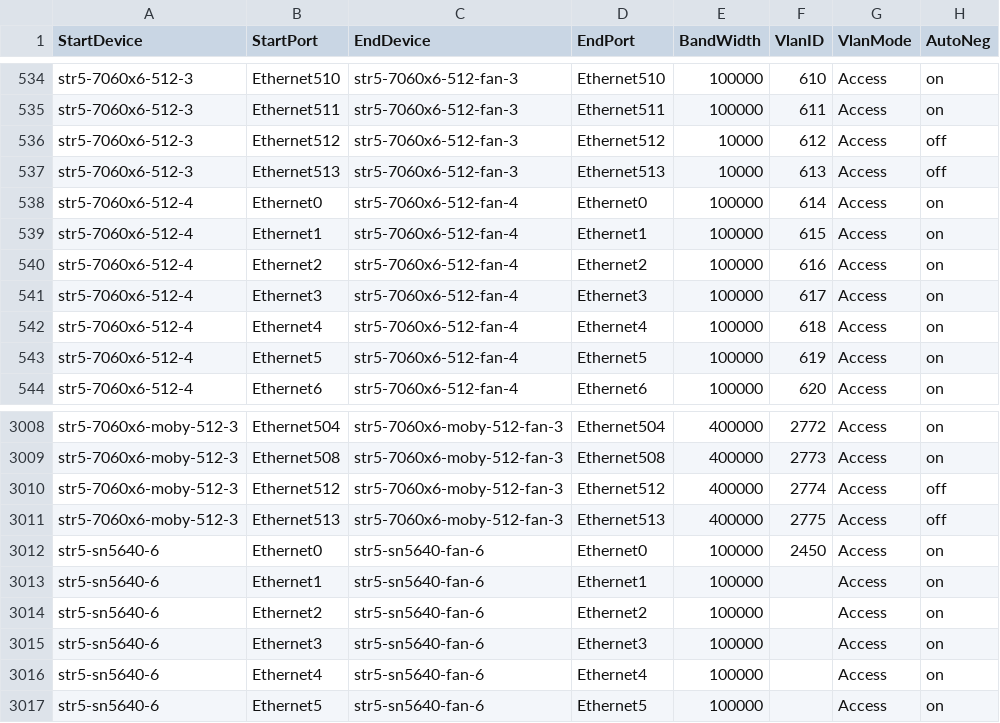
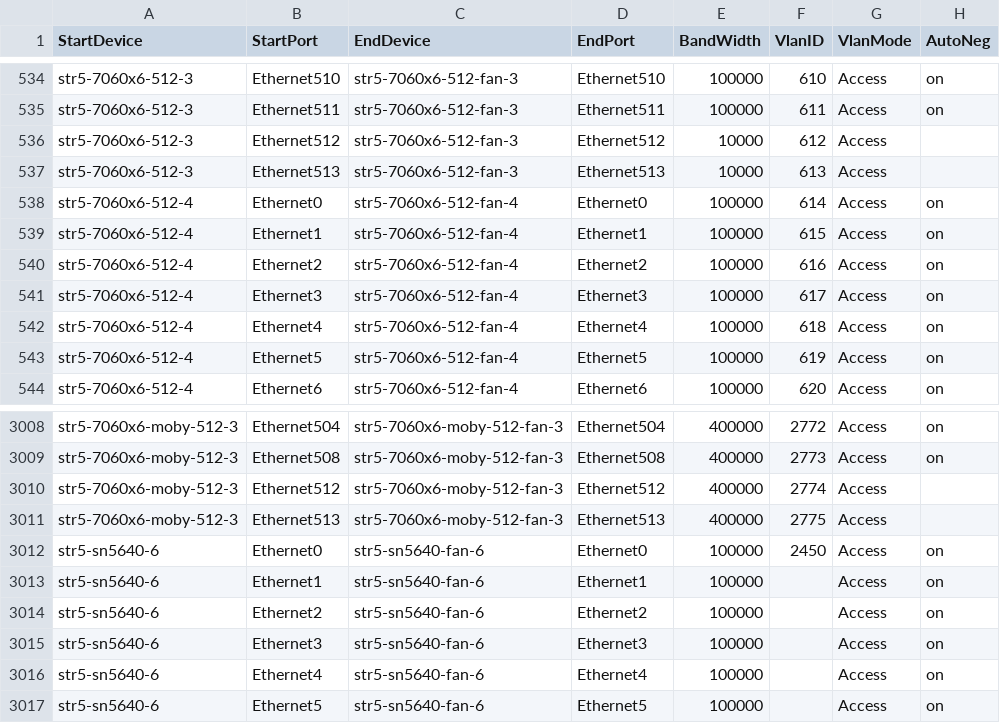
Before and after one commit to Pterosaur/sonic-mgmt, a CSV file: ansible/files/sonic_str5_links.csv, drawn as a sheet; only a part is shown, gaps mark what is left out.

Commit message:
remove autoneg on Ethernet512/513 for TH5 DUTs

```diff
--- a/ansible/files/sonic_str5_links.csv
+++ b/ansible/files/sonic_str5_links.csv
@@ -535,4 +535,4 @@ str5-7060x6-512-3,Ethernet510,str5-7060x6-512-fan-3,Ethernet510,100000,610,Acces
 str5-7060x6-512-3,Ethernet511,str5-7060x6-512-fan-3,Ethernet511,100000,611,Access,on
-str5-7060x6-512-3,Ethernet512,str5-7060x6-512-fan-3,Ethernet512,10000,612,Access,off
-str5-7060x6-512-3,Ethernet513,str5-7060x6-512-fan-3,Ethernet513,10000,613,Access,off
+str5-7060x6-512-3,Ethernet512,str5-7060x6-512-fan-3,Ethernet512,10000,612,Access,
+str5-7060x6-512-3,Ethernet513,str5-7060x6-512-fan-3,Ethernet513,10000,613,Access,
 str5-7060x6-512-4,Ethernet0,str5-7060x6-512-fan-4,Ethernet0,100000,614,Access,on
@@ -3009,4 +3009,4 @@ str5-7060x6-moby-512-3,Ethernet504,str5-7060x6-moby-512-fan-3,Ethernet504,400000
 str5-7060x6-moby-512-3,Ethernet508,str5-7060x6-moby-512-fan-3,Ethernet508,400000,2773,Access,on
-str5-7060x6-moby-512-3,Ethernet512,str5-7060x6-moby-512-fan-3,Ethernet512,400000,2774,Access,off
-str5-7060x6-moby-512-3,Ethernet513,str5-7060x6-moby-512-fan-3,Ethernet513,400000,2775,Access,off
+str5-7060x6-moby-512-3,Ethernet512,str5-7060x6-moby-512-fan-3,Ethernet512,400000,2774,Access,
+str5-7060x6-moby-512-3,Ethernet513,str5-7060x6-moby-512-fan-3,Ethernet513,400000,2775,Access,
 str5-sn5640-6,Ethernet0,str5-sn5640-fan-6,Ethernet0,100000,2450,Access,on
```
